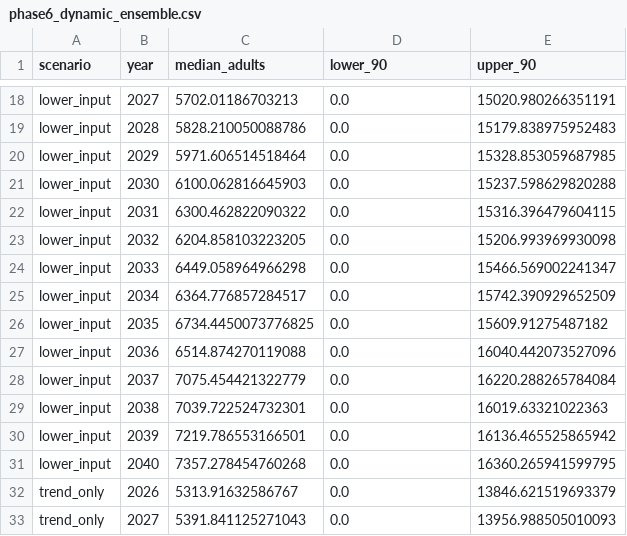
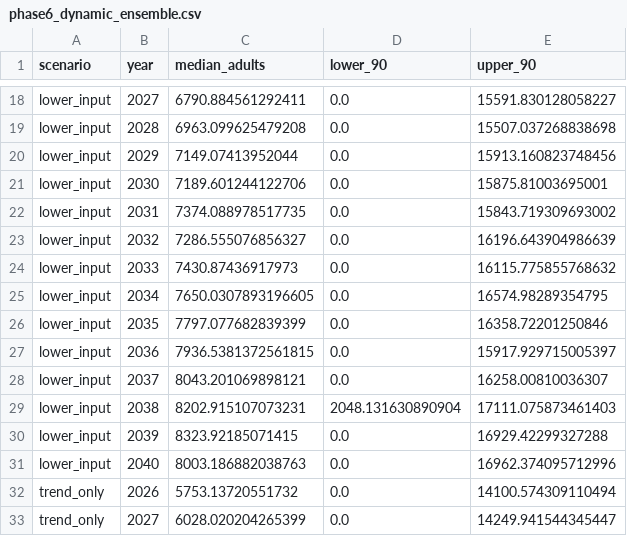
Before and after one commit to mtnh1gh/issaquah-salmon-study, a CSV file: outputs/tables/phase6_dynamic_ensemble.csv, drawn as a sheet; only a part is shown, gaps mark what is left out; removed rows and columns are numbered as before the commit, all else as after; the diff covers the shown part only; the diff names each change by its address in the sheet, - before the commit and + after, or states it on an @@ line.

```diff
--- a/outputs/tables/phase6_dynamic_ensemble.csv
+++ b/outputs/tables/phase6_dynamic_ensemble.csv
-C18 (median_adults): 5702.01186703213
+C18 (median_adults): 6790.884561292411
-E18 (upper_90): 15020.980266351191
+E18 (upper_90): 15591.830128058227
-C19 (median_adults): 5828.210050088786
+C19 (median_adults): 6963.099625479208
-E19 (upper_90): 15179.838975952483
+E19 (upper_90): 15507.037268838698
-C20 (median_adults): 5971.606514518464
+C20 (median_adults): 7149.07413952044
-E20 (upper_90): 15328.853059687985
+E20 (upper_90): 15913.160823748456
-C21 (median_adults): 6100.062816645903
+C21 (median_adults): 7189.601244122706
-E21 (upper_90): 15237.598629820288
+E21 (upper_90): 15875.81003695001
-C22 (median_adults): 6300.462822090322
+C22 (median_adults): 7374.088978517735
-E22 (upper_90): 15316.396479604115
+E22 (upper_90): 15843.719309693002
-C23 (median_adults): 6204.858103223205
+C23 (median_adults): 7286.555076856327
-E23 (upper_90): 15206.993969930098
+E23 (upper_90): 16196.643904986639
-C24 (median_adults): 6449.058964966298
+C24 (median_adults): 7430.87436917973
-E24 (upper_90): 15466.569002241347
+E24 (upper_90): 16115.775855768632
-C25 (median_adults): 6364.776857284517
+C25 (median_adults): 7650.0307893196605
-E25 (upper_90): 15742.390929652509
+E25 (upper_90): 16574.98289354795
-C26 (median_adults): 6734.4450073776825
+C26 (median_adults): 7797.077682839399
-E26 (upper_90): 15609.91275487182
+E26 (upper_90): 16358.72201250846
-C27 (median_adults): 6514.874270119088
+C27 (median_adults): 7936.5381372561815
-E27 (upper_90): 16040.442073527096
+E27 (upper_90): 15917.929715005397
-C28 (median_adults): 7075.454421322779
+C28 (median_adults): 8043.201069898121
-E28 (upper_90): 16220.288265784084
+E28 (upper_90): 16258.00810036307
-row 29: lower_input | 2038 | 7039.722524732301 | 0.0 | 16019.63321022363
+row 29: lower_input | 2038 | 8202.915107073231 | 2048.131630890904 | 17111.075873461403
-C30 (median_adults): 7219.786553166501
+C30 (median_adults): 8323.92185071415
-E30 (upper_90): 16136.465525865942
+E30 (upper_90): 16929.42299327288
-C31 (median_adults): 7357.278454760268
+C31 (median_adults): 8003.186882038763
-E31 (upper_90): 16360.265941599795
+E31 (upper_90): 16962.374095712996
-C32 (median_adults): 5313.91632586767
+C32 (median_adults): 5753.13720551732
-E32 (upper_90): 13846.621519693379
+E32 (upper_90): 14100.574309110494
-C33 (median_adults): 5391.841125271043
+C33 (median_adults): 6028.020204265399
-E33 (upper_90): 13956.988505010093
+E33 (upper_90): 14249.941544345447
```
Also changed, not shown: 1 added row, 1 removed row and 56 edited cells elsewhere in this file, outputs/tables/phase4_chinook_lag_sensitivity.csv, outputs/tables/phase6_ensemble_projections.csv, 44 other files.
